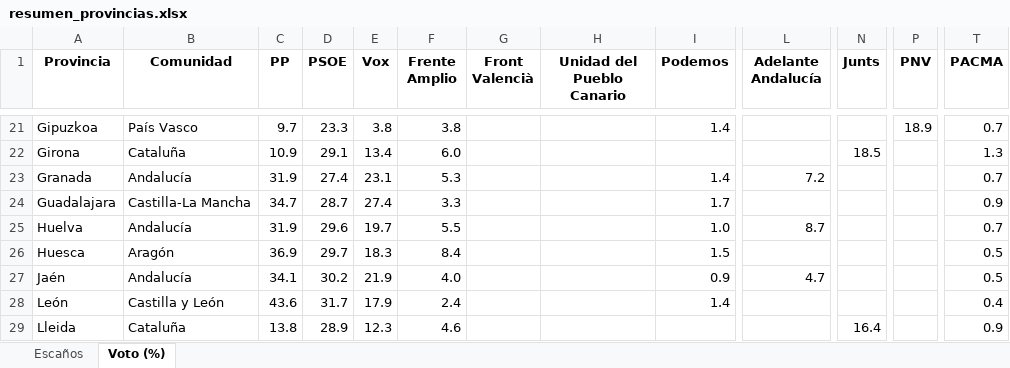
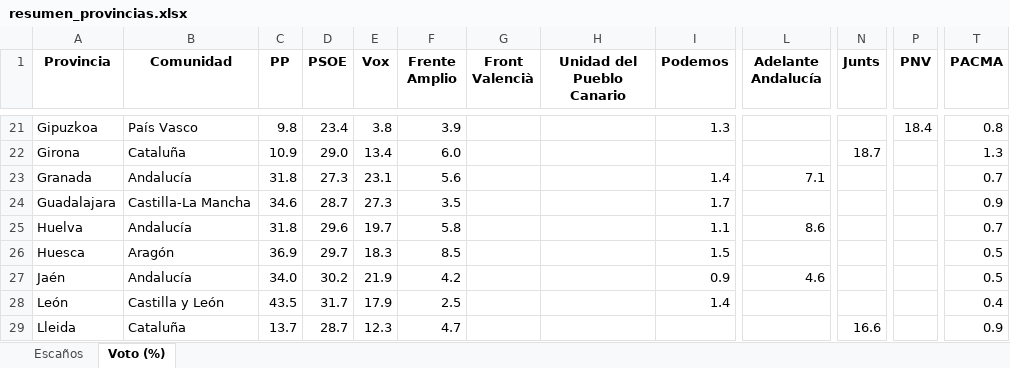
Before and after one commit to fermanpre/pondera, an Excel workbook: Web/sitio/resumen_provincias.xlsx, sheet Voto (%), drawn as a sheet; only a part is shown, gaps mark what is left out; values as stored, in another font and other column widths than the file's, no borders; the diff covers the shown part only; the diff names each change by its address in the sheet, - before the commit and + after, or states it on an @@ line.

```diff
--- a/Web/sitio/resumen_provincias.xlsx (sheet Voto (%))
+++ b/Web/sitio/resumen_provincias.xlsx (sheet Voto (%))
-C21 (PP): 9.7
+C21 (PP): 9.8
-D21 (PSOE): 23.3
+D21 (PSOE): 23.4
-F21 (Frente Amplio): 3.8
+F21 (Frente Amplio): 3.9
-I21 (Podemos): 1.4
+I21 (Podemos): 1.3
-P21 (PNV): 18.9
+P21 (PNV): 18.4
-T21 (PACMA): 0.7
+T21 (PACMA): 0.8
-D22 (PSOE): 29.1
+D22 (PSOE): 29.0
-N22 (Junts): 18.5
+N22 (Junts): 18.7
-C23 (PP): 31.9
+C23 (PP): 31.8
-D23 (PSOE): 27.4
+D23 (PSOE): 27.3
-F23 (Frente Amplio): 5.3
+F23 (Frente Amplio): 5.6
-L23 (Adelante Andalucía): 7.2
+L23 (Adelante Andalucía): 7.1
-C24 (PP): 34.7
+C24 (PP): 34.6
-E24 (Vox): 27.4
+E24 (Vox): 27.3
-F24 (Frente Amplio): 3.3
+F24 (Frente Amplio): 3.5
-C25 (PP): 31.9
+C25 (PP): 31.8
-F25 (Frente Amplio): 5.5
+F25 (Frente Amplio): 5.8
-I25 (Podemos): 1.0
+I25 (Podemos): 1.1
-L25 (Adelante Andalucía): 8.7
+L25 (Adelante Andalucía): 8.6
-F26 (Frente Amplio): 8.4
+F26 (Frente Amplio): 8.5
-C27 (PP): 34.1
+C27 (PP): 34.0
-F27 (Frente Amplio): 4.0
+F27 (Frente Amplio): 4.2
-L27 (Adelante Andalucía): 4.7
+L27 (Adelante Andalucía): 4.6
-C28 (PP): 43.6
+C28 (PP): 43.5
-F28 (Frente Amplio): 2.4
+F28 (Frente Amplio): 2.5
-C29 (PP): 13.8
+C29 (PP): 13.7
-D29 (PSOE): 28.9
+D29 (PSOE): 28.7
-F29 (Frente Amplio): 4.6
+F29 (Frente Amplio): 4.7
-N29 (Junts): 16.4
+N29 (Junts): 16.6
```
Also changed, not shown: 128 edited cells elsewhere in this sheet, sheet Escaños, 31 other files.
